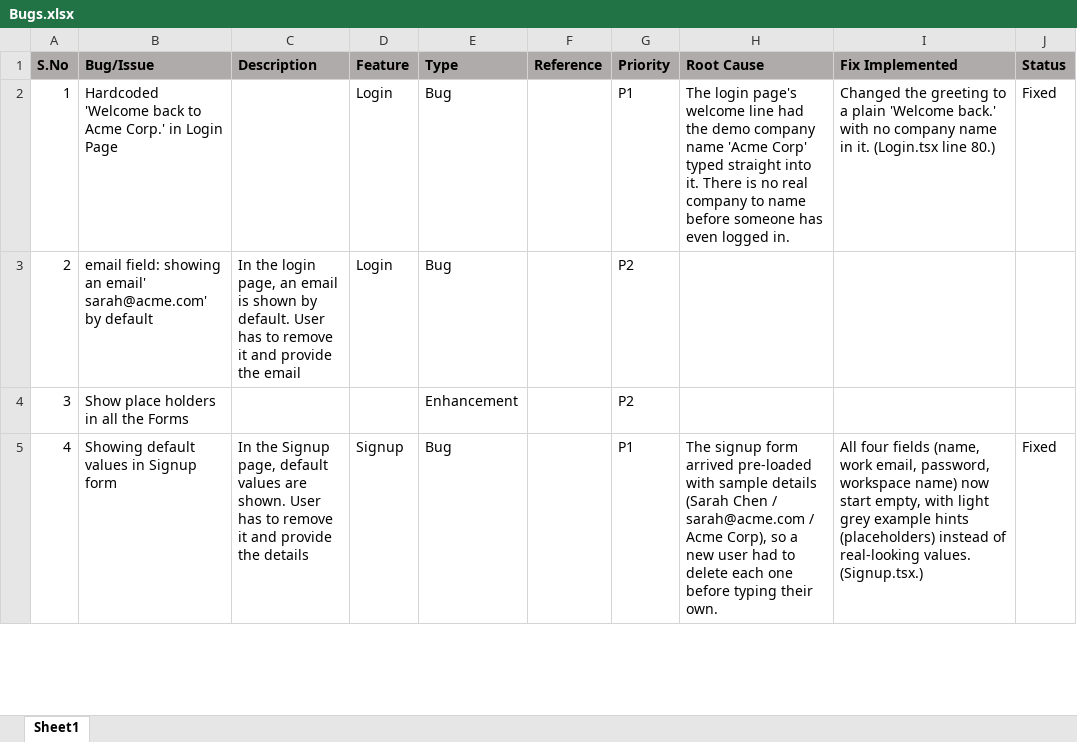
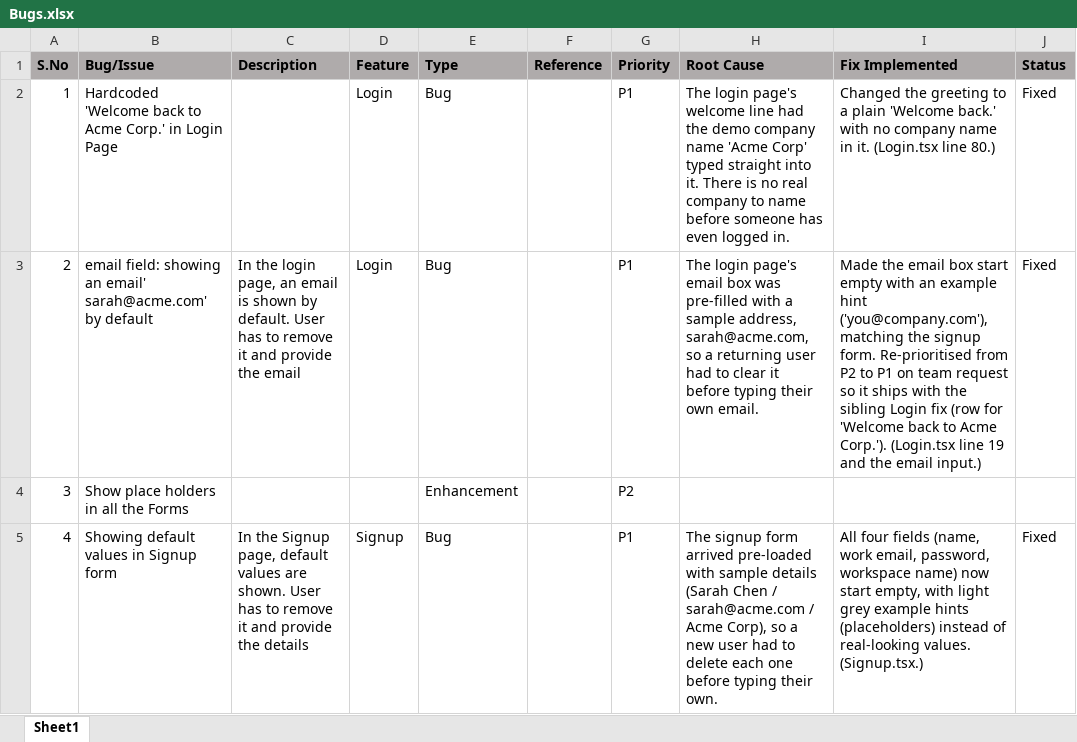
Before and after one commit to hpragada/AI-First-SDLC-App, an Excel workbook: docs/Bugs.xlsx, sheet Sheet1, drawn as a sheet; only a part is shown; values as stored, in another font and other column widths than the file's, no borders; charts and pictures not drawn; the diff names each change by its address in the sheet, - before the commit and + after, or states it on an @@ line.

```diff
--- a/docs/Bugs.xlsx (sheet Sheet1)
+++ b/docs/Bugs.xlsx (sheet Sheet1)
-G3 (Priority): P2
+G3 (Priority): P1
-H3 (Root Cause): (empty)
+H3 (Root Cause): The login page's email box was pre-filled with a sample address, sarah@acme.com, so a returning user had to clear it before typing their own email.
-I3 (Fix Implemented): (empty)
+I3 (Fix Implemented): Made the email box start empty with an example hint ('you@company.com'), matching the signup form. Re-prioritised from P2 to P1 on team request so it ships with the sibling Login fix (row for 'Welcome back to Acme Corp.'). (Login.tsx line 19 and the email input.)
-J3 (Status): (empty)
+J3 (Status): Fixed
```
Also changed, not shown: 2 other files.
